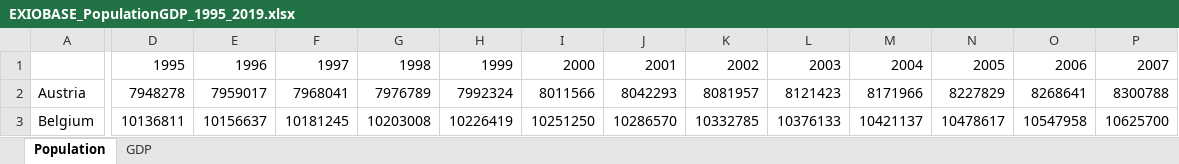
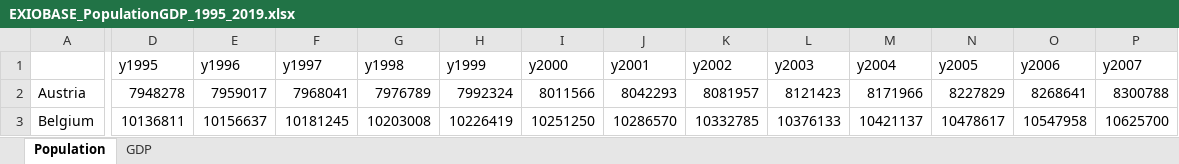
Before and after one commit to CMLPlatform/advanced_EEIO_course_student_version, an Excel workbook: midterm/mock_exam/data/EXIOBASE_PopulationGDP_1995_2019.xlsx, sheet Population, drawn as a sheet; only a part is shown, gaps mark what is left out; values as stored, in another font and other column widths than the file's, no borders; the diff covers the shown part only; the diff names each change by its address in the sheet, - before the commit and + after, or states it on an @@ line.

Commit message:
corrected excel file

```diff
--- a/midterm/mock_exam/data/EXIOBASE_PopulationGDP_1995_2019.xlsx (sheet Population)
+++ b/midterm/mock_exam/data/EXIOBASE_PopulationGDP_1995_2019.xlsx (sheet Population)
-D1: 1995
+D1: y1995
-E1: 1996
+E1: y1996
-F1: 1997
+F1: y1997
-G1: 1998
+G1: y1998
-H1: 1999
+H1: y1999
-I1: 2000
+I1: y2000
-J1: 2001
+J1: y2001
-K1: 2002
+K1: y2002
-L1: 2003
+L1: y2003
-M1: 2004
+M1: y2004
-N1: 2005
+N1: y2005
-O1: 2006
+O1: y2006
-P1: 2007
+P1: y2007
```
Also changed, not shown: 12 edited cells elsewhere in this sheet, sheet GDP, 1 other file.
